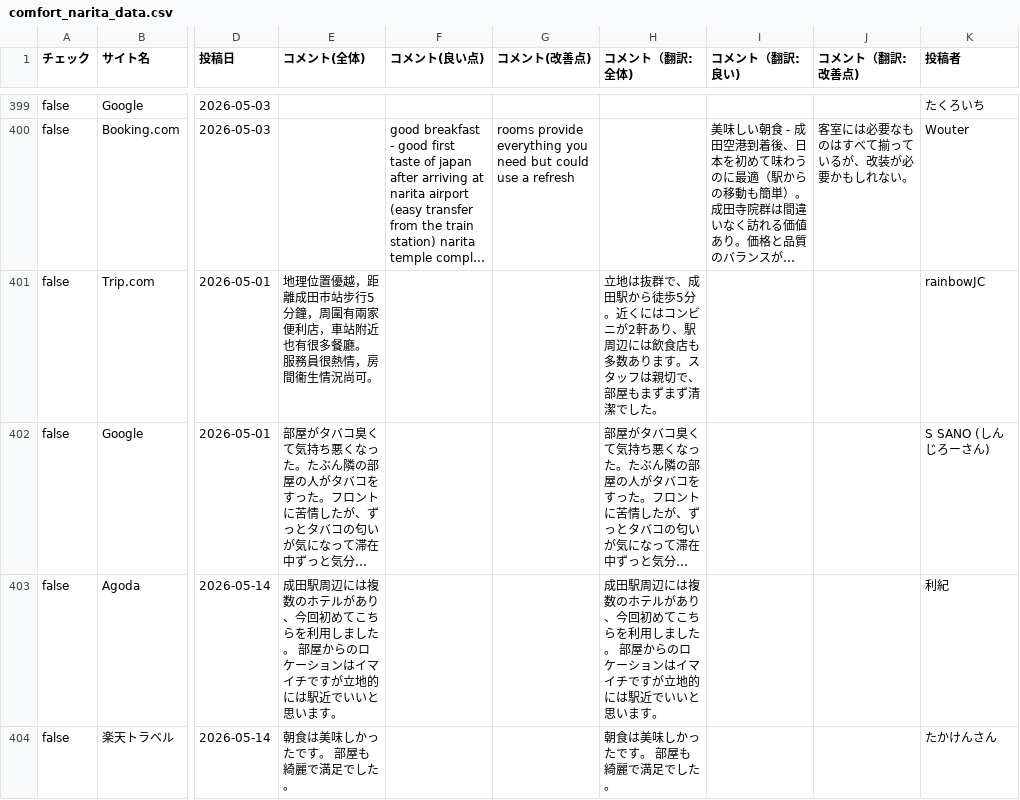
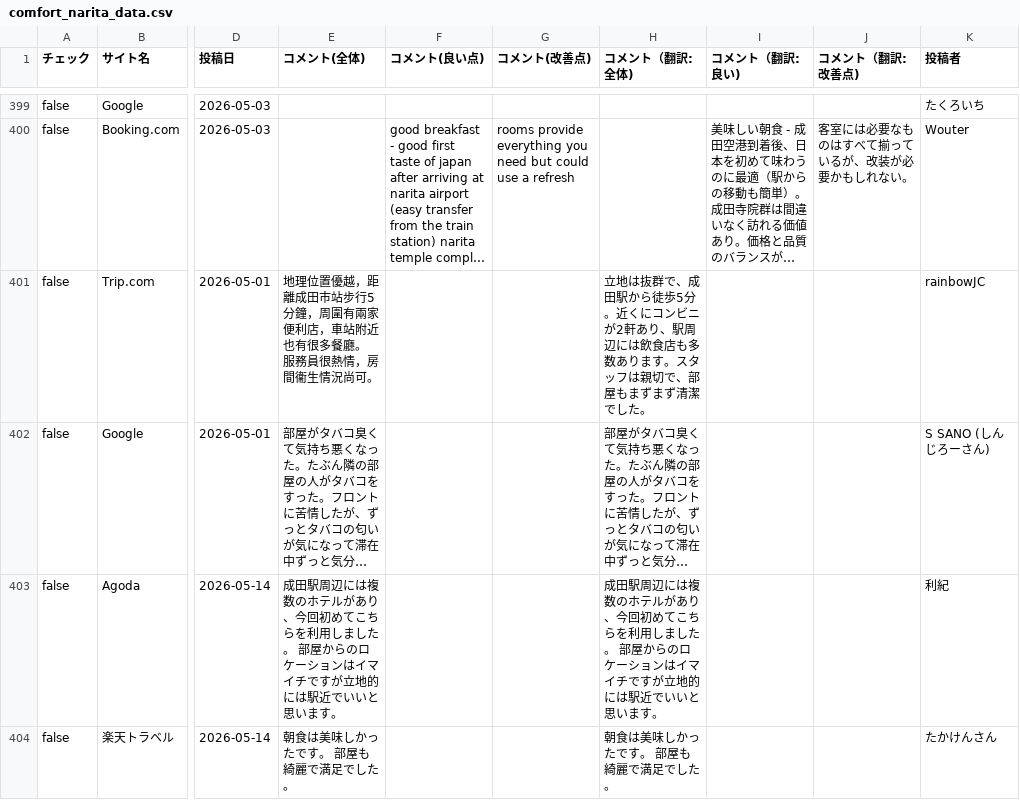
Before and after one commit to TAKAHASHIMITSUGU329/primechange-portal, a CSV file: データ/ホテル口コミデータ/comfort_narita_data.csv, drawn as a sheet; only a part is shown, gaps mark what is left out; long unchanged cells end in …; the diff covers the shown part only; the diff names each change by its address in the sheet, - before the commit and + after, or states it on an @@ line.

```diff
--- a/データ/ホテル口コミデータ/comfort_narita_data.csv
+++ b/データ/ホテル口コミデータ/comfort_narita_data.csv
-H401 (コメント（翻訳:全体)): …。近くにはコンビニ…
+H401 (コメント（翻訳:全体)): …。近くにコンビニ…
```
Also changed, not shown: 17 edited cells elsewhere in this file, データ/ホテル口コミデータ/comfort_hakata_data.csv, データ/ホテル口コミデータ/comment_yokohama_data.csv, 37 other files.
